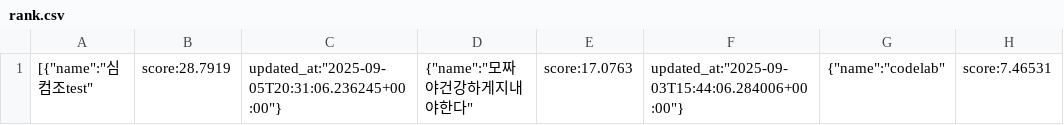
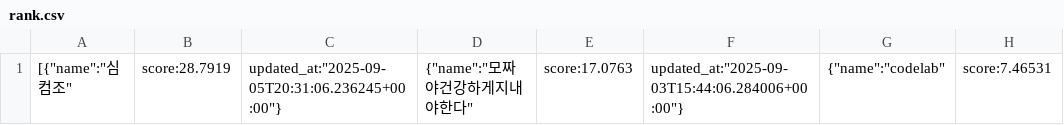
Before and after one commit to AISystemChallenge/2025_cechallenge_data, a CSV file: rank.csv, drawn as a sheet; only a part is shown; the diff names each change by its address in the sheet, - before the commit and + after, or states it on an @@ line.

Commit message:
Update rank.csv

```diff
--- a/rank.csv
+++ b/rank.csv
-A1: [{"name":"심컴조test"
+A1: [{"name":"심컴조"
```
